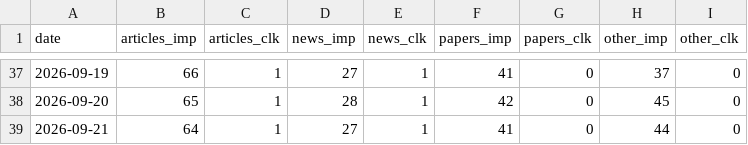
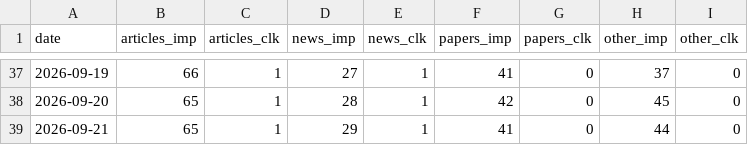
Before and after one commit to jojikoj/AIoni, a TSV file: data/gsc_sections.tsv, drawn as a sheet; only a part is shown, gaps mark what is left out.

```diff
--- a/data/gsc_sections.tsv
+++ b/data/gsc_sections.tsv
@@ -38,2 +38,2 @@ date	articles_imp	articles_clk	news_imp	news_clk	papers_imp	papers_clk	other_imp
 2026-09-20	65	1	28	1	42	0	45	0
-2026-09-21	64	1	27	1	41	0	44	0
+2026-09-21	65	1	29	1	41	0	44	0
```
Also changed, not shown: data/daily_stats.tsv, data/gsc_history.tsv, 4 other files.
